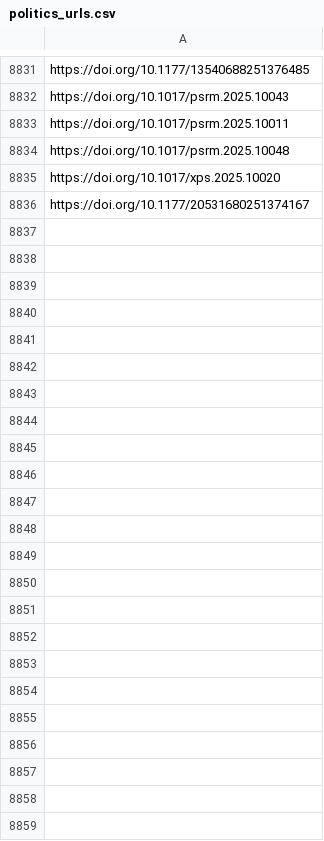
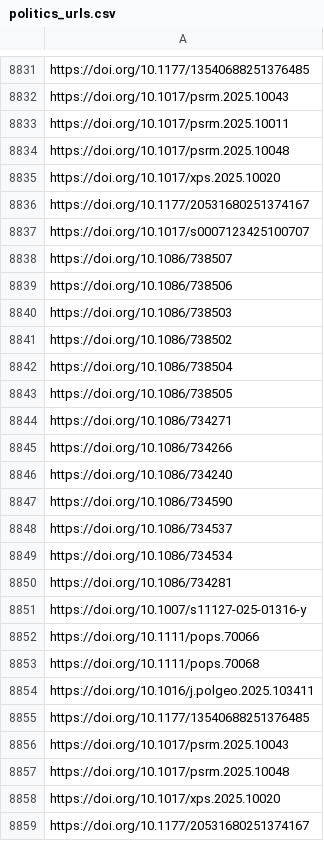
Before and after one commit to jacob-long/picnic, a CSV file: memory/politics_urls.csv, drawn as a sheet; only a part is shown, gaps mark what is left out; the diff names each change by its address in the sheet, - before the commit and + after, or states it on an @@ line.

```diff
--- a/memory/politics_urls.csv
+++ b/memory/politics_urls.csv
+row 8837: https://doi.org/10.1017/s0007123425100707
+row 8838: https://doi.org/10.1086/738507
+row 8839: https://doi.org/10.1086/738506
+row 8840: https://doi.org/10.1086/738503
+row 8841: https://doi.org/10.1086/738502
+row 8842: https://doi.org/10.1086/738504
+row 8843: https://doi.org/10.1086/738505
+row 8844: https://doi.org/10.1086/734271
+row 8845: https://doi.org/10.1086/734266
+row 8846: https://doi.org/10.1086/734240
+row 8847: https://doi.org/10.1086/734590
+row 8848: https://doi.org/10.1086/734537
+row 8849: https://doi.org/10.1086/734534
+row 8850: https://doi.org/10.1086/734281
+row 8851: https://doi.org/10.1007/s11127-025-01316-y
+row 8852: https://doi.org/10.1111/pops.70066
+row 8853: https://doi.org/10.1111/pops.70068
+row 8854: https://doi.org/10.1016/j.polgeo.2025.103411
+row 8855: https://doi.org/10.1177/13540688251376485
+row 8856: https://doi.org/10.1017/psrm.2025.10043
+row 8857: https://doi.org/10.1017/psrm.2025.10048
+row 8858: https://doi.org/10.1017/xps.2025.10020
+row 8859: https://doi.org/10.1177/20531680251374167
```
Also changed, not shown: memory/communication_urls.csv, memory/po_urls.csv, 11 other files.
